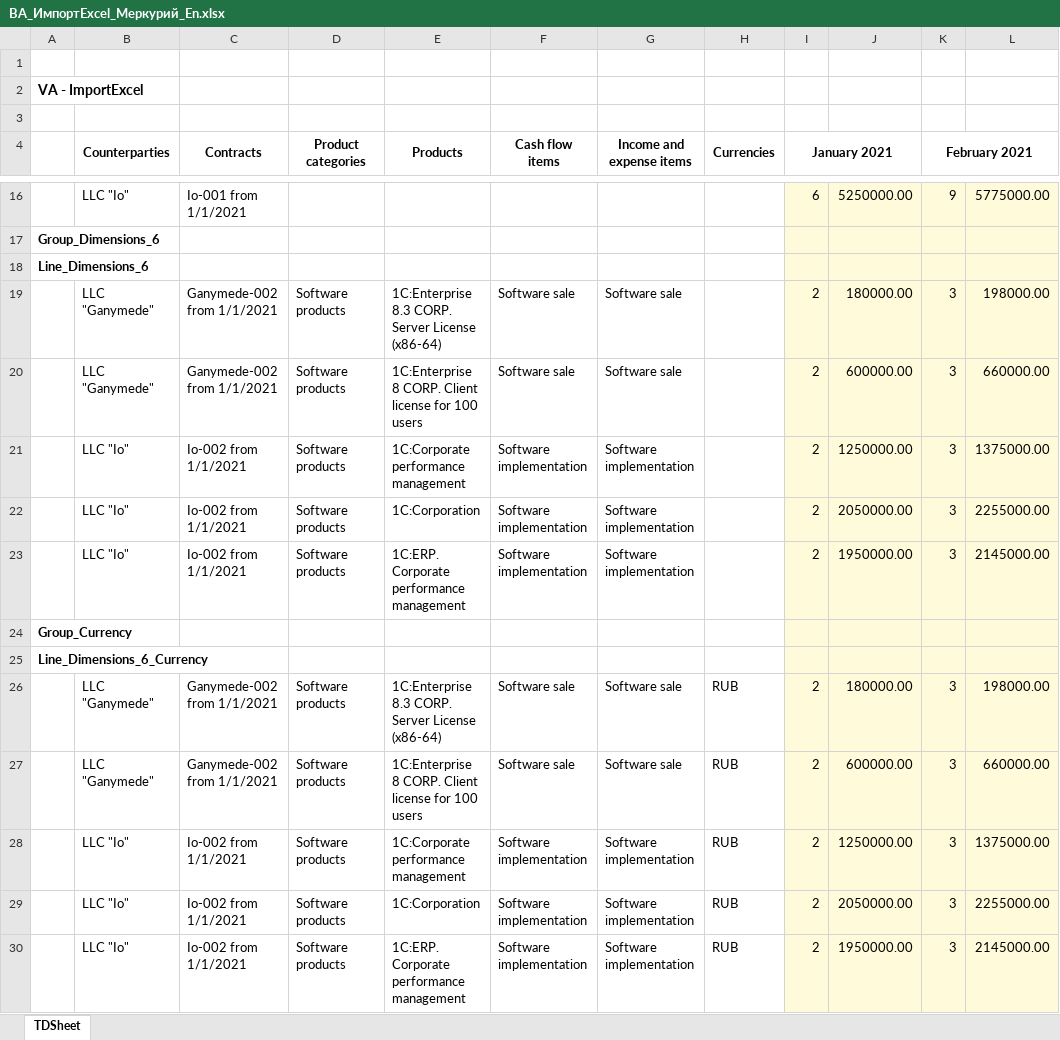
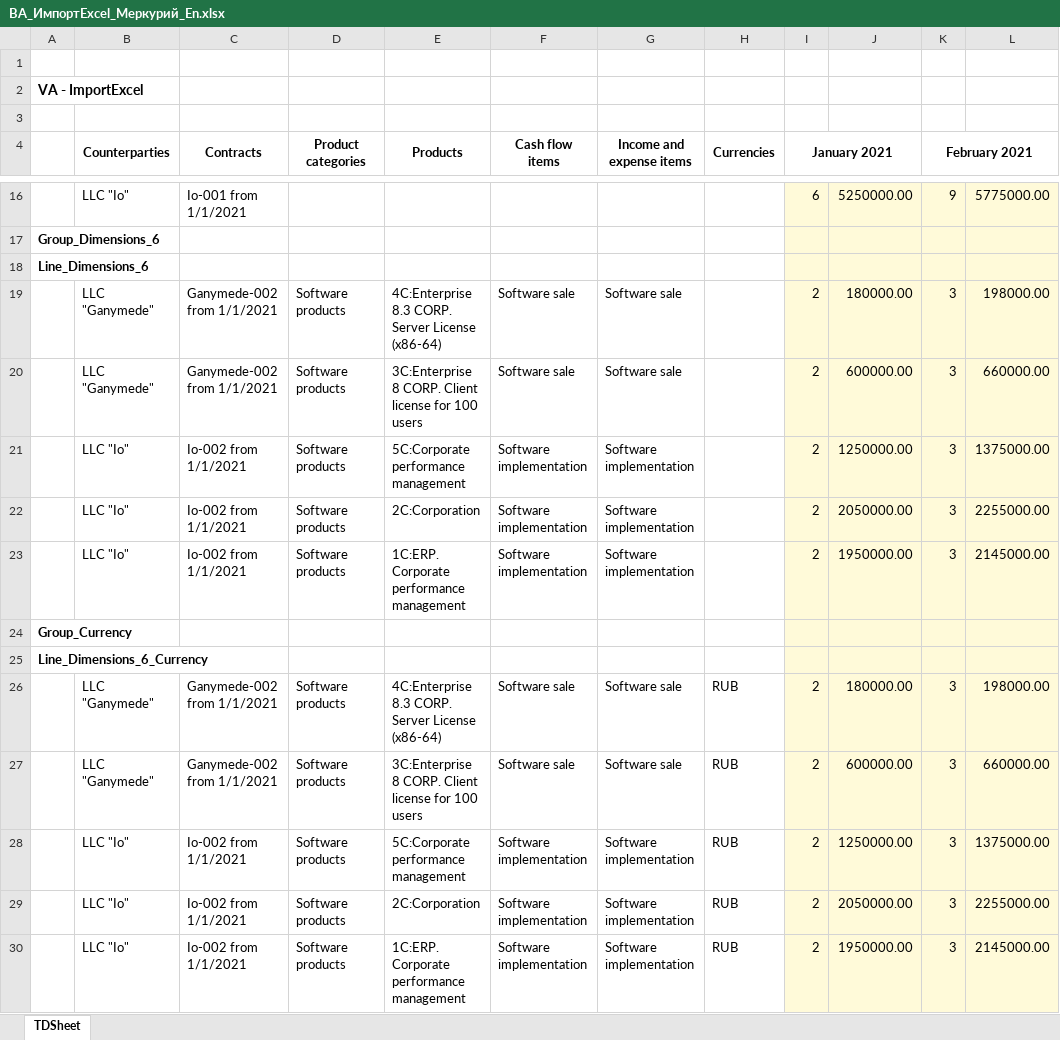
Before and after one commit to Tavalik/VA-Tests-UH32-Budget, an Excel workbook: Макеты/ВА_ИмпортExcel_Меркурий_En.xlsx, sheet TDSheet, drawn as a sheet; only a part is shown, gaps mark what is left out; values as stored, in another font and other column widths than the file's, no borders; the diff names each change by its address in the sheet, - before the commit and + after, or states it on an @@ line.

Commit message:
Адаптация под Perform

```diff
--- a/Макеты/ВА_ИмпортExcel_Меркурий_En.xlsx (sheet TDSheet)
+++ b/Макеты/ВА_ИмпортExcel_Меркурий_En.xlsx (sheet TDSheet)
-E19 (Products): 1C:Enterprise 8.3 CORP.…
+E19 (Products): 4C:Enterprise 8.3 CORP.…
-E20 (Products): 1C:Enterprise 8 CORP.…
+E20 (Products): 3C:Enterprise 8 CORP.…
-E21 (Products): 1C:Corporate performance management
+E21 (Products): 5C:Corporate performance management
-E22 (Products): 1C:Corporation
+E22 (Products): 2C:Corporation
-E26 (Products): 1C:Enterprise 8.3 CORP.…
+E26 (Products): 4C:Enterprise 8.3 CORP.…
-E27 (Products): 1C:Enterprise 8 CORP.…
+E27 (Products): 3C:Enterprise 8 CORP.…
-E28 (Products): 1C:Corporate performance management
+E28 (Products): 5C:Corporate performance management
-E29 (Products): 1C:Corporation
+E29 (Products): 2C:Corporation
```
Also changed, not shown: Макеты/ВА_ИмпортExcel_Меркурий_2_En.xlsx, 1 other file.
